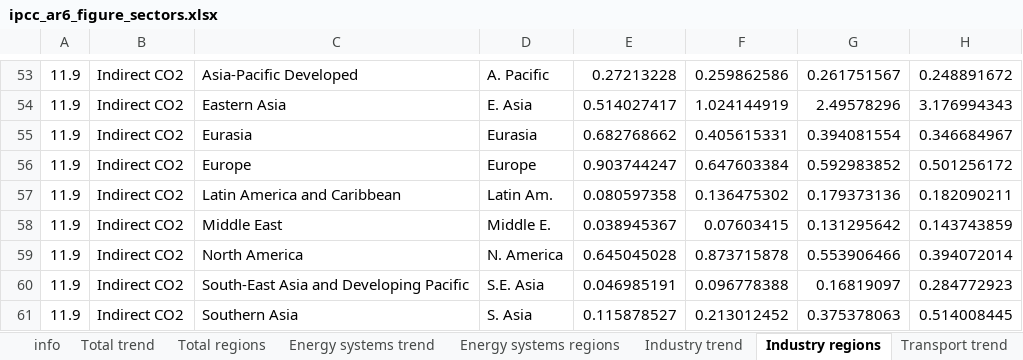
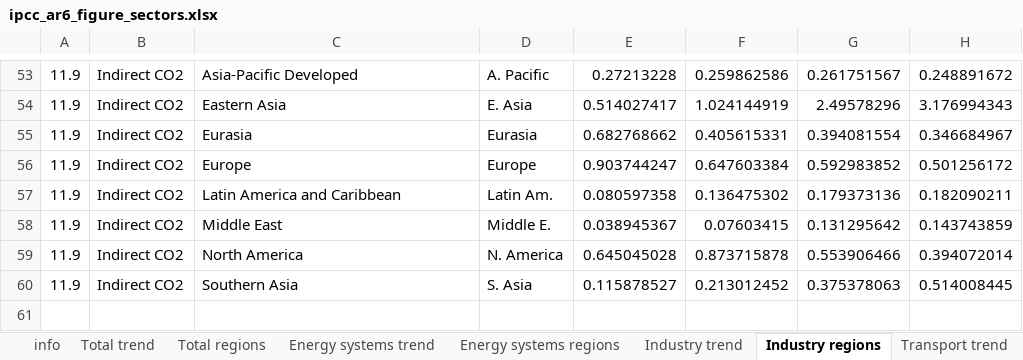
Before and after one commit to mcc-apsis/AR6-Emissions-trends-and-drivers, an Excel workbook: Results/Plot data/ipcc_ar6_figure_sectors.xlsx, sheet Industry regions, drawn as a sheet; only a part is shown, gaps mark what is left out; values as stored, in another font and other column widths than the file's, no borders; the diff names each change by its address in the sheet, - before the commit and + after, or states it on an @@ line.

Commit message:
switch indirect CO2 data
Previously used the sum of regions for the sector figures, panel a. Now just use World.

```diff
--- a/Results/Plot data/ipcc_ar6_figure_sectors.xlsx (sheet Industry regions)
+++ b/Results/Plot data/ipcc_ar6_figure_sectors.xlsx (sheet Industry regions)
-row 60: 11.9 | Indirect CO2 | South-East Asia and Developing Pacific | S.E. Asia | 0.046985191 | 0.096778388 | 0.16819097 | 0.284772923
```
Also changed, not shown: sheet Buildings trend, sheet Buildings scope3 trend, sheet Industry trend, sheet Transport trend, sheet Buildings regions, sheet Buildings scope3 regions, 2 more sheets, 37 other files.
